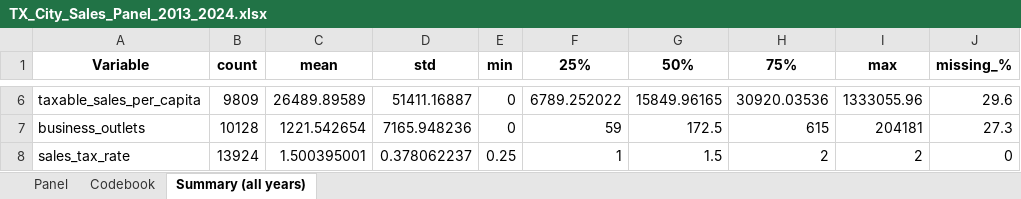
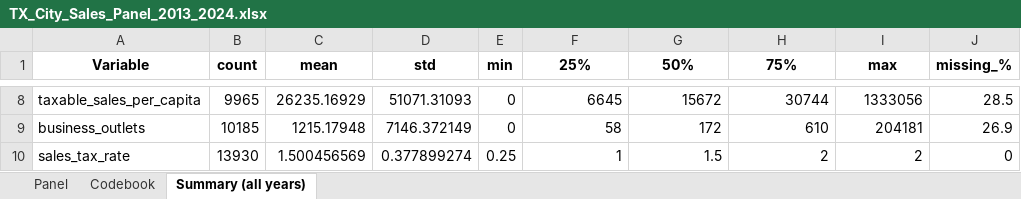
Before and after one commit to scottlangford2/pa3311-textbook, an Excel workbook: data/TX_City_Sales_Panel_2013_2024.xlsx, sheet Summary (all years), drawn as a sheet; only a part is shown, gaps mark what is left out; values as stored, in another font and other column widths than the file's, no borders; addresses are those after the commit; the diff covers the shown part only; the diff names each change by its address in the sheet, - before the commit and + after, or states it on an @@ line.

```diff
--- a/data/TX_City_Sales_Panel_2013_2024.xlsx (sheet Summary (all years))
+++ b/data/TX_City_Sales_Panel_2013_2024.xlsx (sheet Summary (all years))
-B8 (count): 9809
+B8 (count): 9965
-C8 (mean): 26489.89589
+C8 (mean): 26235.16929
-D8 (std): 51411.16887
+D8 (std): 51071.31093
-F8 (25%): 6789.252022
+F8 (25%): 6645
-G8 (50%): 15849.96165
+G8 (50%): 15672
-H8 (75%): 30920.03536
+H8 (75%): 30744
-I8 (max): 1333055.96
+I8 (max): 1333056
-J8 (missing_%): 29.6
+J8 (missing_%): 28.5
-B9 (count): 10128
+B9 (count): 10185
-C9 (mean): 1221.542654
+C9 (mean): 1215.17948
-D9 (std): 7165.948236
+D9 (std): 7146.372149
-F9 (25%): 59
+F9 (25%): 58
-G9 (50%): 172.5
+G9 (50%): 172
-H9 (75%): 615
+H9 (75%): 610
-J9 (missing_%): 27.3
+J9 (missing_%): 26.9
-B10 (count): 13924
+B10 (count): 13930
-C10 (mean): 1.500395001
+C10 (mean): 1.500456569
-D10 (std): 0.378062237
+D10 (std): 0.377899274
```
Also changed, not shown: 2 added rows and 26 edited cells elsewhere in this sheet, sheet Panel, sheet Codebook, data/TX_City_Finance_2022.xlsx, 11 other files.
